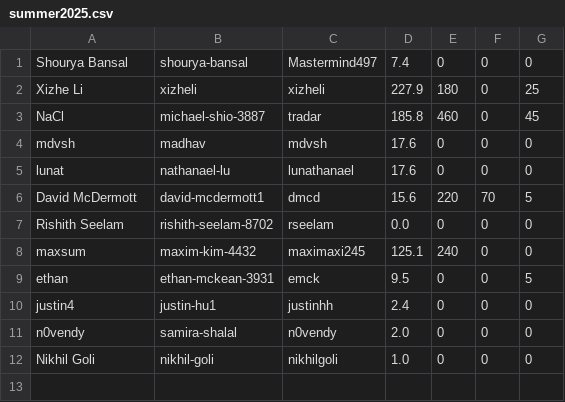
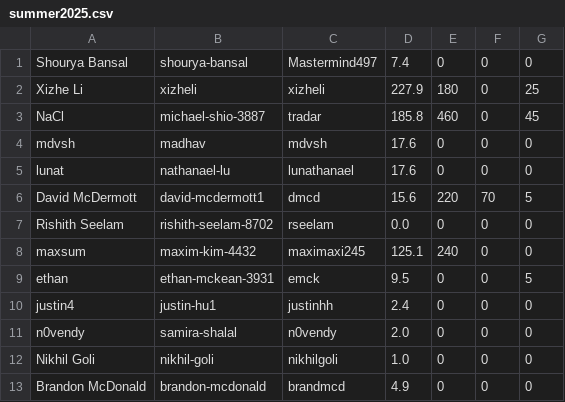
Before and after one commit to UMiPT/umipt.github.io, a CSV file: data/summer2025.csv, drawn as a sheet.

```diff
--- a/data/summer2025.csv
+++ b/data/summer2025.csv
@@ -12 +12,2 @@ n0vendy,samira-shalal,n0vendy,2.0,0,0,0
 Nikhil Goli,nikhil-goli,nikhilgoli,1.0,0,0,0
+Brandon McDonald,brandon-mcdonald,brandmcd,4.9,0,0,0
```
Also changed, not shown: 1 other file.
